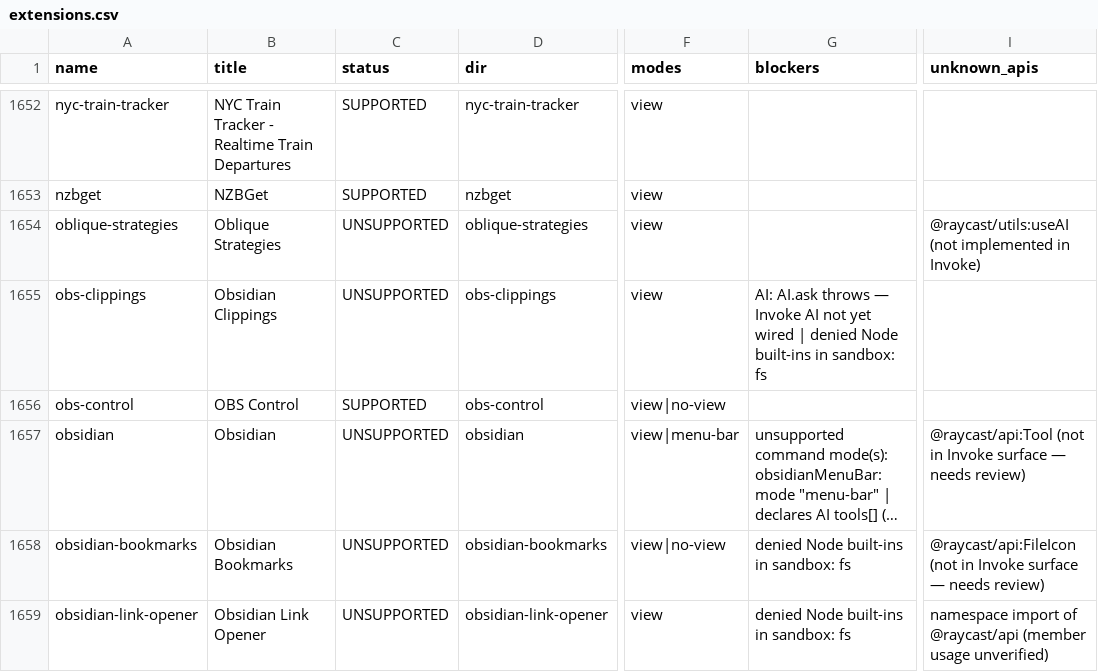
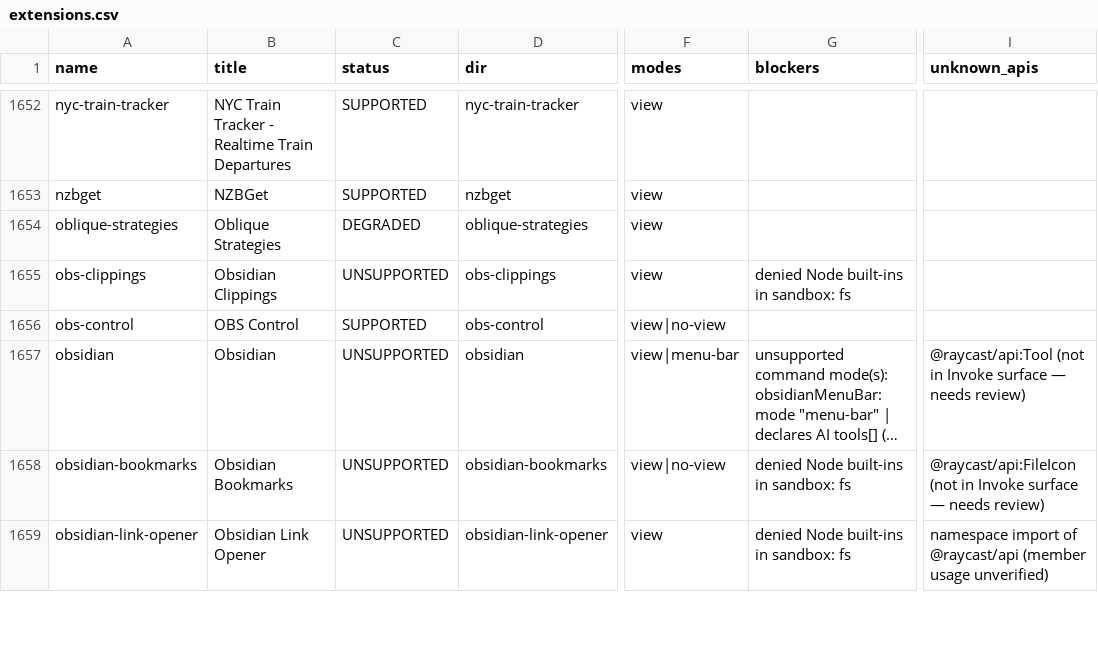
Before and after one commit to kapildave6/invoke-v2, a CSV file: tools/compat-check/report-sandboxed-m3/extensions.csv, drawn as a sheet; only a part is shown, gaps mark what is left out; long unchanged cells end in …; the diff covers the shown part only; the diff names each change by its address in the sheet, - before the commit and + after, or states it on an @@ line.

```diff
--- a/tools/compat-check/report-sandboxed-m3/extensions.csv
+++ b/tools/compat-check/report-sandboxed-m3/extensions.csv
-C1654 (status): UNSUPPORTED
+C1654 (status): DEGRADED
-I1654 (unknown_apis): @raycast/utils:useAI (not implemented in Invoke)
+I1654 (unknown_apis): (empty)
-G1655 (blockers): AI: AI.ask throws — Invoke AI not yet wired | denied Node…
+G1655 (blockers): denied Node…
```
Also changed, not shown: 138 edited cells elsewhere in this file, 3 other files.
